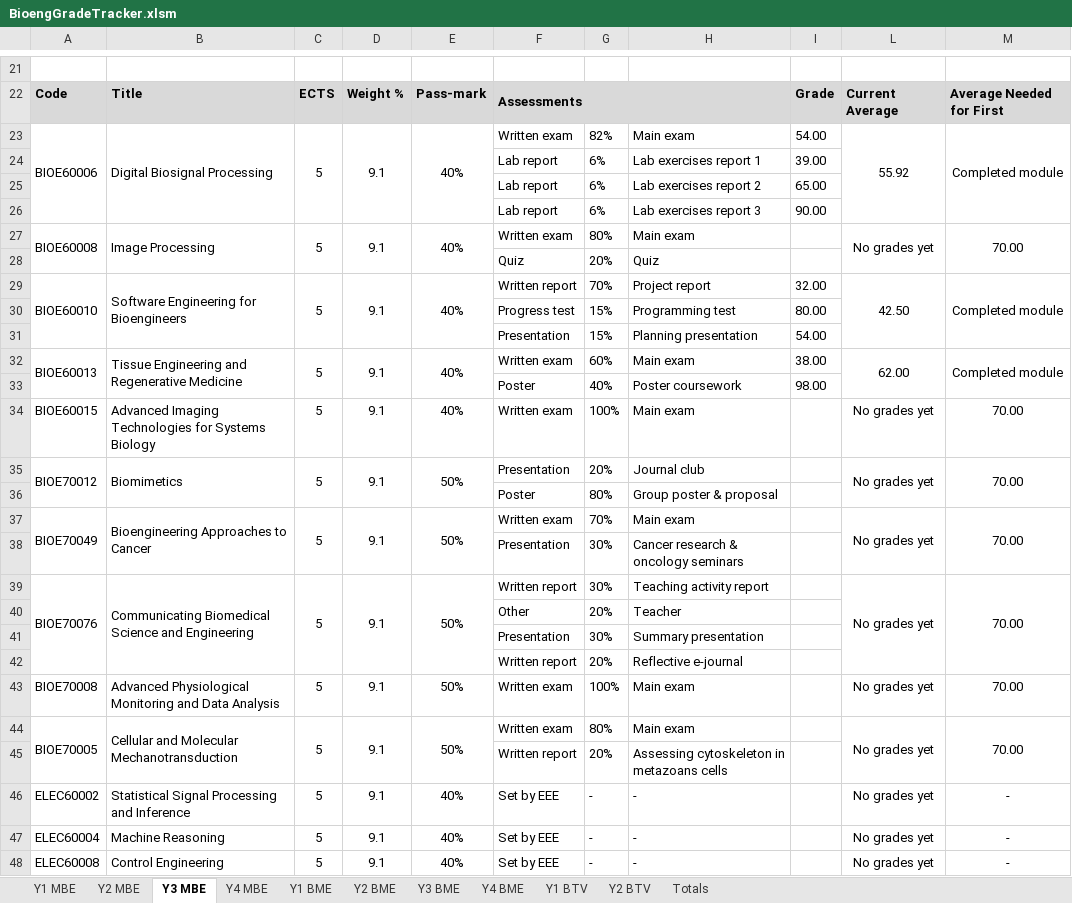
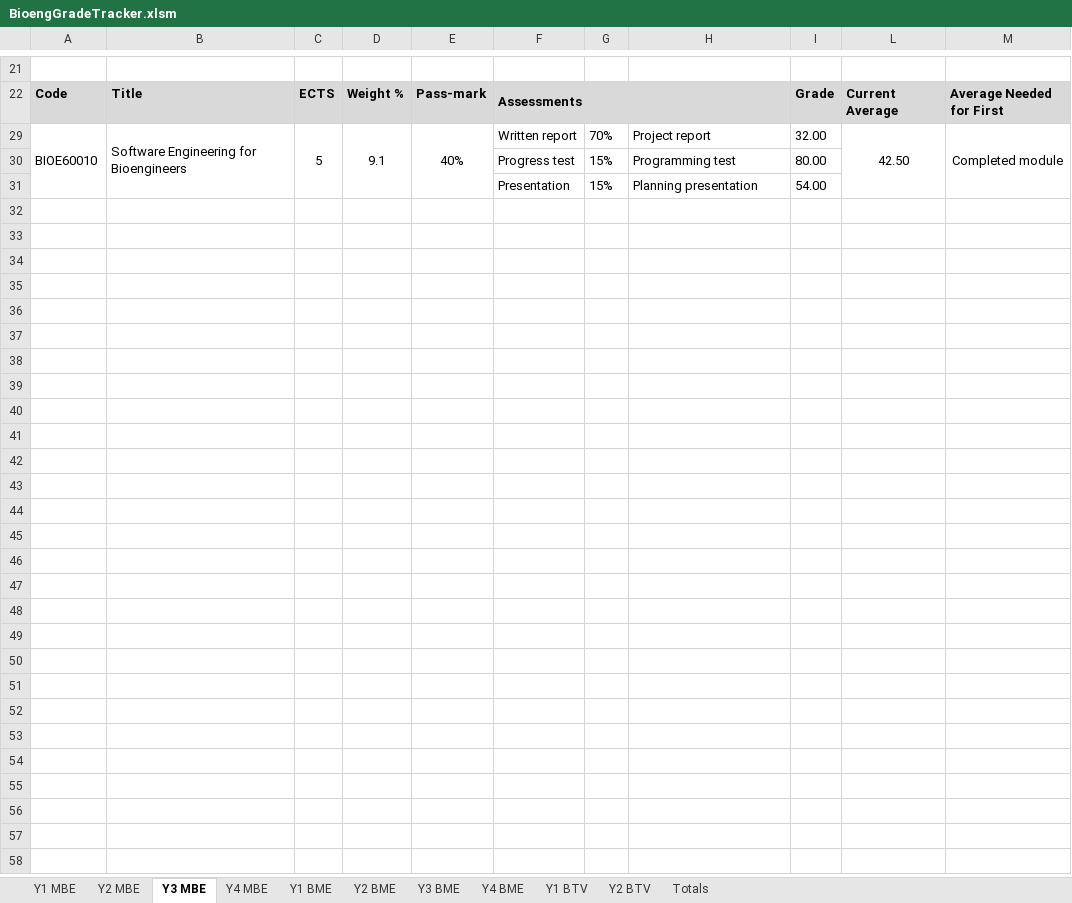
Before and after one commit to snowcodeer/GradeTracker, an Excel workbook: BioengGradeTracker.xlsm, sheet Y3 MBE, drawn as a sheet; only a part is shown, gaps mark what is left out; values as stored, in another font and other column widths than the file's, no borders; conditional formats not drawn; the diff covers the shown part only; the diff names each change by its address in the sheet, - before the commit and + after, or states it on an @@ line.

Commit message:
Added all modules, reorganised subs and declaration of variables, module selection now applicable to other sheets.

```diff
--- a/BioengGradeTracker.xlsm (sheet Y3 MBE)
+++ b/BioengGradeTracker.xlsm (sheet Y3 MBE)
@@ row 23 hidden: BIOE60006 | Digital Biosignal Processing | 5 | 9.1 | 40% | Written exam | 82% | Main exam | 54.00 | 55.92 | Completed module @@
@@ row 24 hidden:  |  |  |  |  | Lab report | 6% | Lab exercises report 1 | 39.00 @@
@@ row 25 hidden:  |  |  |  |  | Lab report | 6% | Lab exercises report 2 | 65.00 @@
@@ row 26 hidden:  |  |  |  |  | Lab report | 6% | Lab exercises report 3 | 90.00 @@
@@ row 27 hidden: BIOE60008 | Image Processing | 5 | 9.1 | 40% | Written exam | 80% | Main exam |  | No grades yet | 70.00 @@
@@ row 28 hidden:  |  |  |  |  | Quiz | 20% | Quiz @@
@@ row 32 hidden: BIOE60013 | Tissue Engineering and Regenerative Medicine | 5 | 9.1 | 40% | Written exam | 60% | Main exam | 38.00 | 62.00 | Completed module @@
@@ row 33 hidden:  |  |  |  |  | Poster | 40% | Poster coursework | 98.00 @@
@@ row 34 hidden: BIOE60015 | Advanced Imaging Technologies for Systems Biology | 5 | 9.1 | 40% | Written exam | 100% | Main exam |  | No grades yet | 70.00 @@
@@ row 35 hidden: BIOE70012 | Biomimetics | 5 | 9.1 | 50% | Presentation | 20% | Journal club |  | No grades yet | 70.00 @@
@@ row 36 hidden:  |  |  |  |  | Poster | 80% | Group poster & proposal @@
@@ row 37 hidden: BIOE70049 | Bioengineering Approaches to Cancer | 5 | 9.1 | 50% | Written exam | 70% | Main exam |  | No grades yet | 70.00 @@
@@ row 38 hidden:  |  |  |  |  | Presentation | 30% | Cancer research & oncology seminars @@
@@ row 39 hidden: BIOE70076 | Communicating Biomedical Science and Engineering | 5 | 9.1 | 50% | Written report | 30% | Teaching activity report |  | No grades yet | 70.00 @@
@@ row 40 hidden:  |  |  |  |  | Other | 20% | Teacher @@
@@ row 41 hidden:  |  |  |  |  | Presentation | 30% | Summary presentation @@
@@ row 42 hidden:  |  |  |  |  | Written report | 20% | Reflective e-journal @@
@@ row 43 hidden: BIOE70008 | Advanced Physiological Monitoring and Data Analysis | 5 | 9.1 | 50% | Written exam | 100% | Main exam |  | No grades yet | 70.00 @@
@@ row 44 hidden: BIOE70005 | Cellular and Molecular Mechanotransduction | 5 | 9.1 | 50% | Written exam | 80% | Main exam |  | No grades yet | 70.00 @@
@@ row 45 hidden:  |  |  |  |  | Written report | 20% | Assessing cytoskeleton in metazoans cells @@
@@ row 46 hidden: ELEC60002 | Statistical Signal Processing and Inference | 5 | 9.1 | 40% | Set by EEE | - | - |  | No grades yet | - @@
@@ row 47 hidden: ELEC60004 | Machine Reasoning | 5 | 9.1 | 40% | Set by EEE | - | - |  | No grades yet | - @@
@@ row 48 hidden: ELEC60008 | Control Engineering | 5 | 9.1 | 40% | Set by EEE | - | - |  | No grades yet | - @@
```
Also changed, not shown: 2 edited cells elsewhere in this sheet, sheet Y4 BME, sheet Y4 MBE, sheet Y1 BME, hidden cells.
